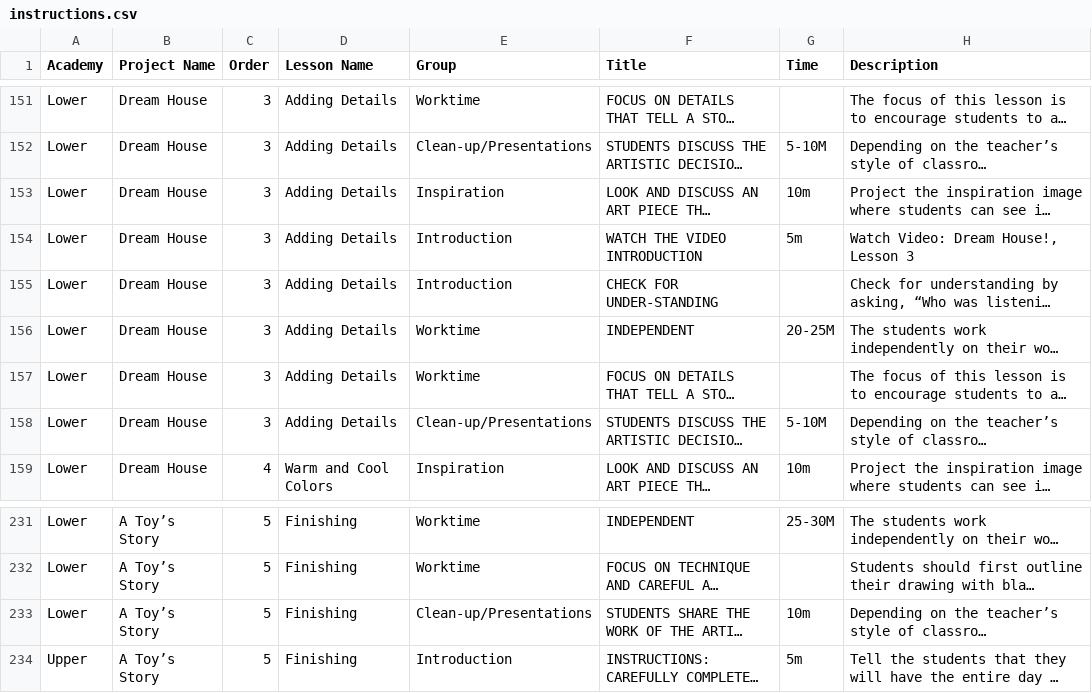
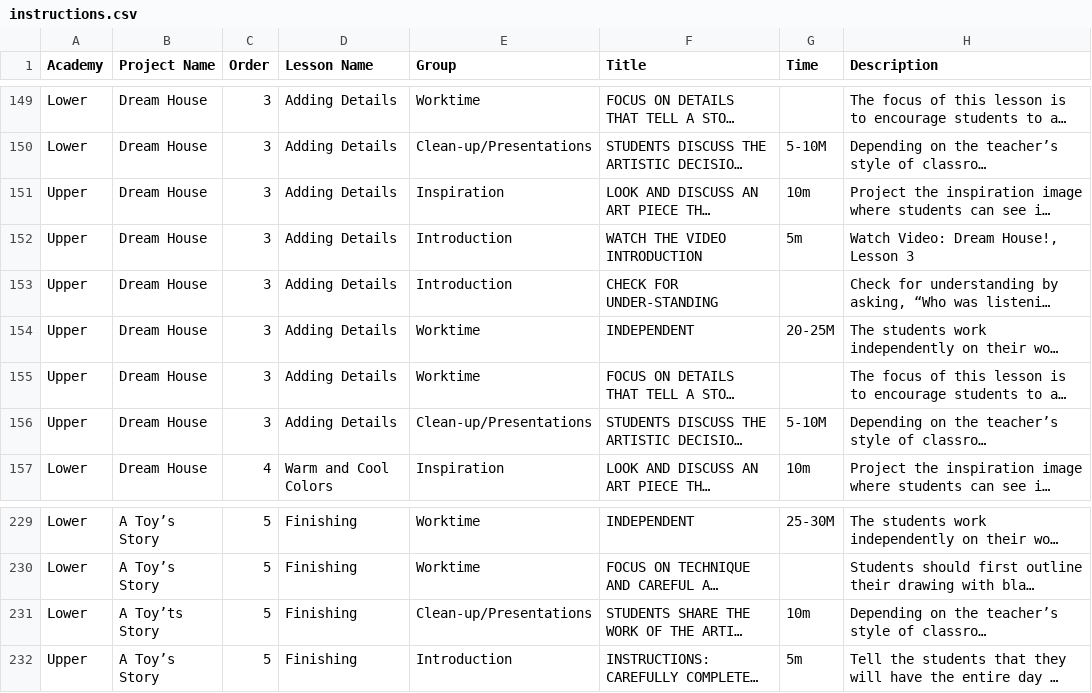
Before and after one commit to doodlesacademy/doodles, a CSV file: data/lessons-4-2-2016/instructions.csv, drawn as a sheet; only a part is shown, gaps mark what is left out; long unchanged cells end in …; addresses are those after the commit; the diff covers the shown part only; the diff names each change by its address in the sheet, - before the commit and + after, or states it on an @@ line.

```diff
--- a/data/lessons-4-2-2016/instructions.csv
+++ b/data/lessons-4-2-2016/instructions.csv
-A151:A156 (Academy): Lower
+A151:A156 (Academy): Upper
-B231 (Project Name): A Toy’s Story
+B231 (Project Name): A Toy’ts Story
```
Also changed, not shown: 2 removed rows and 22 edited cells elsewhere in this file, data/lessons-4-2-2016/overview-issues.csv, 2 other files.
